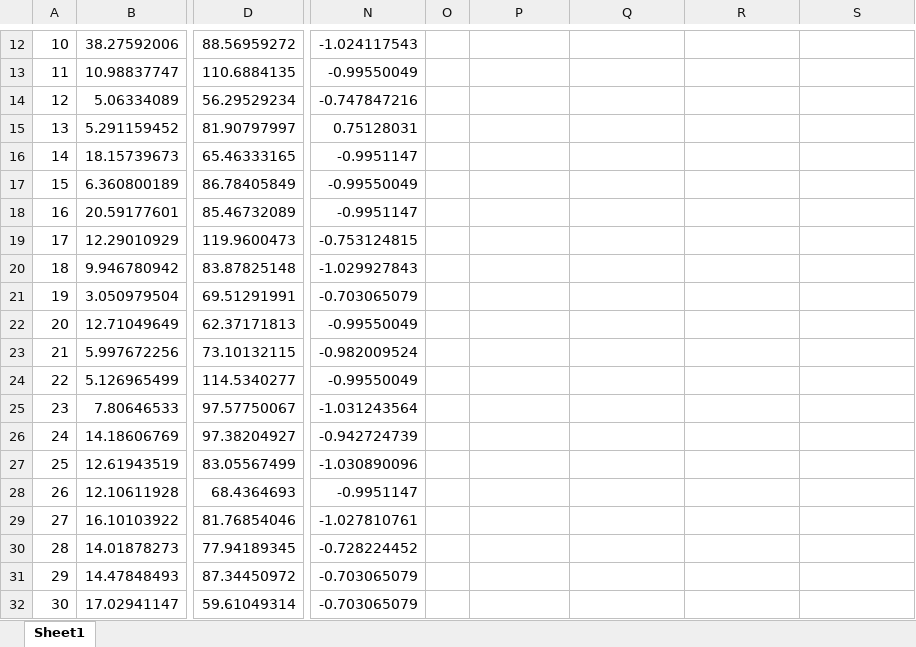
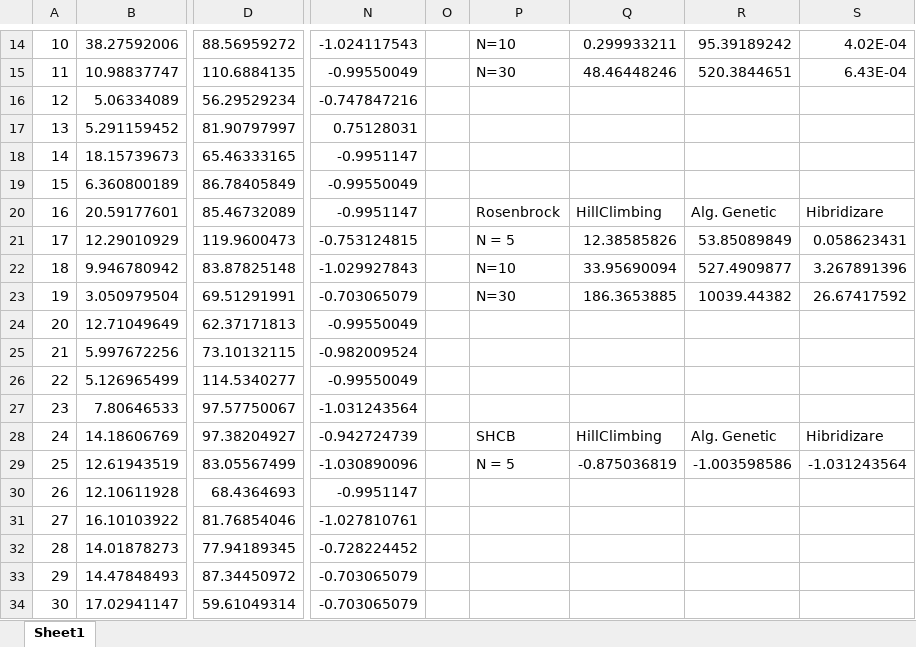
Before and after one commit to adrianciuc/MIN, an Excel workbook: Results.xlsx, sheet Sheet1, drawn as a sheet; only a part is shown, gaps mark what is left out; values as stored, in another font and other column widths than the file's, no borders; table styles not drawn; addresses are those after the commit; the diff covers the shown part only; the diff names each change by its address in the sheet, - before the commit and + after, or states it on an @@ line.

```diff
--- a/Results.xlsx (sheet Sheet1)
+++ b/Results.xlsx (sheet Sheet1)
-P14: (empty)
+P14: N=10
-Q14: (empty)
+Q14: 0.299933211
-R14: (empty)
+R14: 95.39189242
-S14: (empty)
+S14: 4.02E-04
-P15: (empty)
+P15: N=30
-Q15: (empty)
+Q15: 48.46448246
-R15: (empty)
+R15: 520.3844651
-S15: (empty)
+S15: 6.43E-04
-P20: (empty)
+P20: Rosenbrock
-Q20: (empty)
+Q20: HillClimbing
-R20: (empty)
+R20: Alg. Genetic
-S20: (empty)
+S20: Hibridizare
-P21: (empty)
+P21: N = 5
-Q21: (empty)
+Q21: 12.38585826
-R21: (empty)
+R21: 53.85089849
-S21: (empty)
+S21: 0.058623431
-P22: (empty)
+P22: N=10
-Q22: (empty)
+Q22: 33.95690094
-R22: (empty)
+R22: 527.4909877
-S22: (empty)
+S22: 3.267891396
-P23: (empty)
+P23: N=30
-Q23: (empty)
+Q23: 186.3653885
-R23: (empty)
+R23: 10039.44382
-S23: (empty)
+S23: 26.67417592
-P28: (empty)
+P28: SHCB
-Q28: (empty)
+Q28: HillClimbing
-R28: (empty)
+R28: Alg. Genetic
-S28: (empty)
+S28: Hibridizare
-P29: (empty)
+P29: N = 5
-Q29: (empty)
+Q29: -0.875036819
-R29: (empty)
+R29: -1.003598586
-S29: (empty)
+S29: -1.031243564
```
Also changed, not shown: 2 added rows and 123 edited cells elsewhere in this sheet, formulas that keep their value, 1 other file.
